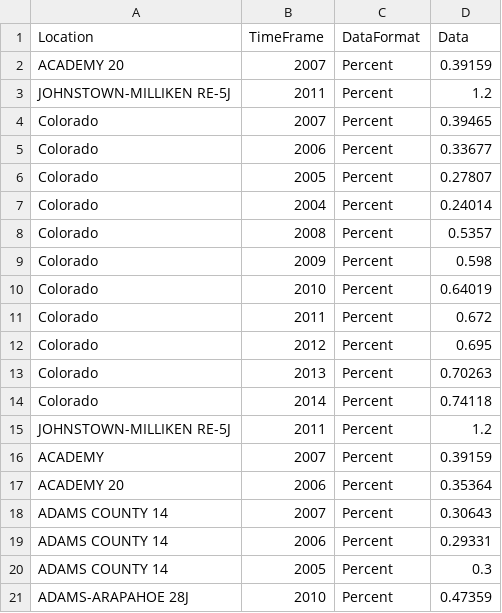
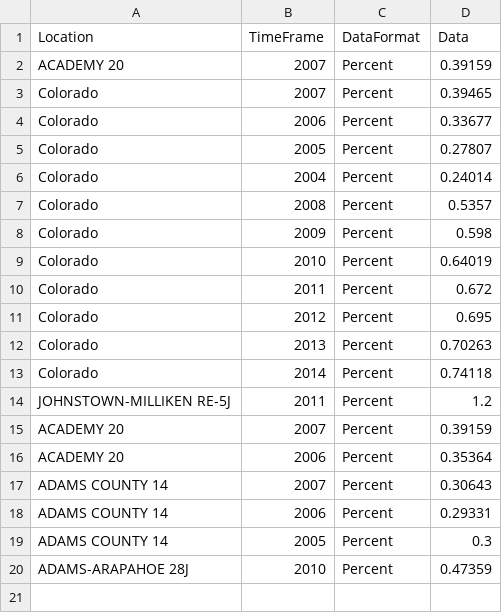
Before and after one commit to stevepentler/Headcount-V2, a CSV file: data/kindergartners_test_file.csv, drawn as a sheet.

Commit message:
crazy piece of logic with 58 tests passing

```diff
--- a/data/kindergartners_test_file.csv
+++ b/data/kindergartners_test_file.csv
@@ -2,3 +2,2 @@ Location,TimeFrame,DataFormat,Data
 ACADEMY 20,2007,Percent,0.39159
-JOHNSTOWN-MILLIKEN RE-5J,2011,Percent,1.2
 Colorado,2007,Percent,0.39465
@@ -15,3 +14,3 @@ Colorado,2014,Percent,0.74118
 JOHNSTOWN-MILLIKEN RE-5J,2011,Percent,1.2
-ACADEMY,2007,Percent,0.39159
+ACADEMY 20,2007,Percent,0.39159
 ACADEMY 20,2006,Percent,0.35364
```
Also changed, not shown: 5 other files.
